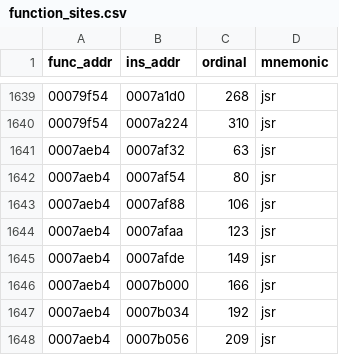
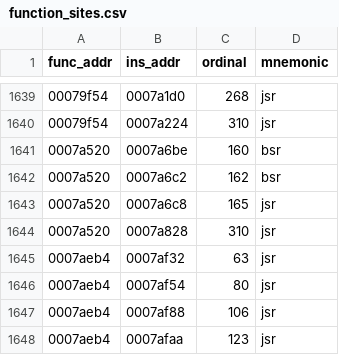
Before and after one commit to irudoy/v, a CSV file: l0/1ek7a/function_sites.csv, drawn as a sheet; only a part is shown, gaps mark what is left out; the shorter side is filled out with more unchanged rows; the diff names each change by its address in the sheet, - before the commit and + after, or states it on an @@ line.

```diff
--- a/l0/1ek7a/function_sites.csv
+++ b/l0/1ek7a/function_sites.csv
+row 1641: 0007a520 | 0007a6be | 160 | bsr
+row 1642: 0007a520 | 0007a6c2 | 162 | bsr
+row 1643: 0007a520 | 0007a6c8 | 165 | jsr
+row 1644: 0007a520 | 0007a828 | 310 | jsr
```
Also changed, not shown: l0/1ek7a/calls.csv, l0/1ek7a/funcs.csv, 31 other files.
